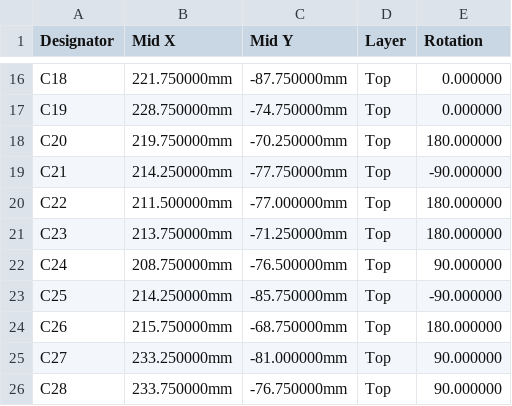
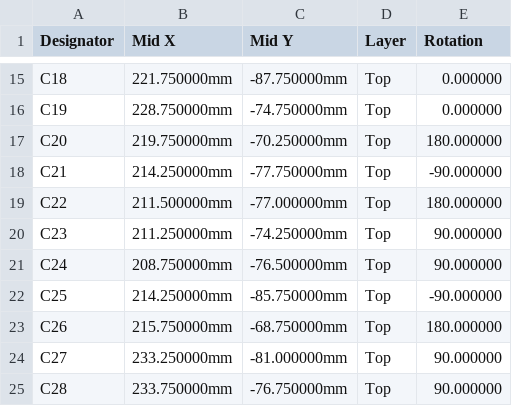
Before and after one commit to timex-sinclair-projects/openspand-smd, a CSV file: card/hardware/fab/CPL-JLCPCB.csv, drawn as a sheet; only a part is shown, gaps mark what is left out; the diff covers the shown part only.

```diff
--- a/card/hardware/fab/CPL-JLCPCB.csv
+++ b/card/hardware/fab/CPL-JLCPCB.csv
@@ -20,3 +19,3 @@ C21,214.250000mm,-77.750000mm,Top,-90.000000
 C22,211.500000mm,-77.000000mm,Top,180.000000
-C23,213.750000mm,-71.250000mm,Top,180.000000
+C23,211.250000mm,-74.250000mm,Top,90.000000
 C24,208.750000mm,-76.500000mm,Top,90.000000
```
Also changed, not shown: 4 removed rows and 13 edited cells elsewhere in this file, card/hardware/fab/BOM-JLCPCB.csv, 15 other files.
